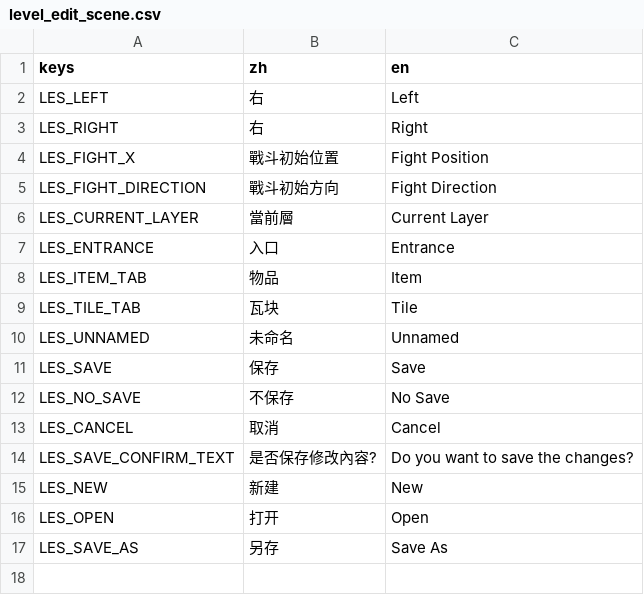
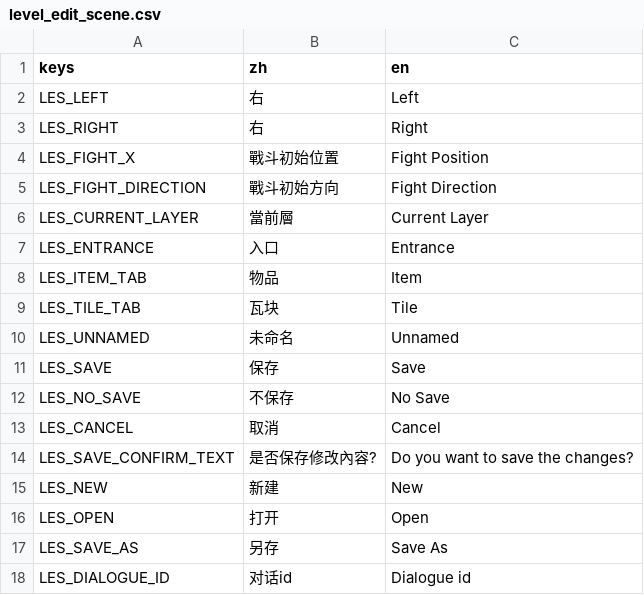
Before and after one commit to 838116504/GameOff2024, a CSV file: asset/tr/level_edit_scene.csv, drawn as a sheet; the diff names each change by its address in the sheet, - before the commit and + after, or states it on an @@ line.

Commit message:
Add dialogue image

```diff
--- a/asset/tr/level_edit_scene.csv
+++ b/asset/tr/level_edit_scene.csv
+row 18: LES_DIALOGUE_ID | 对话id | Dialogue id
```
Also changed, not shown: 7 other files.
